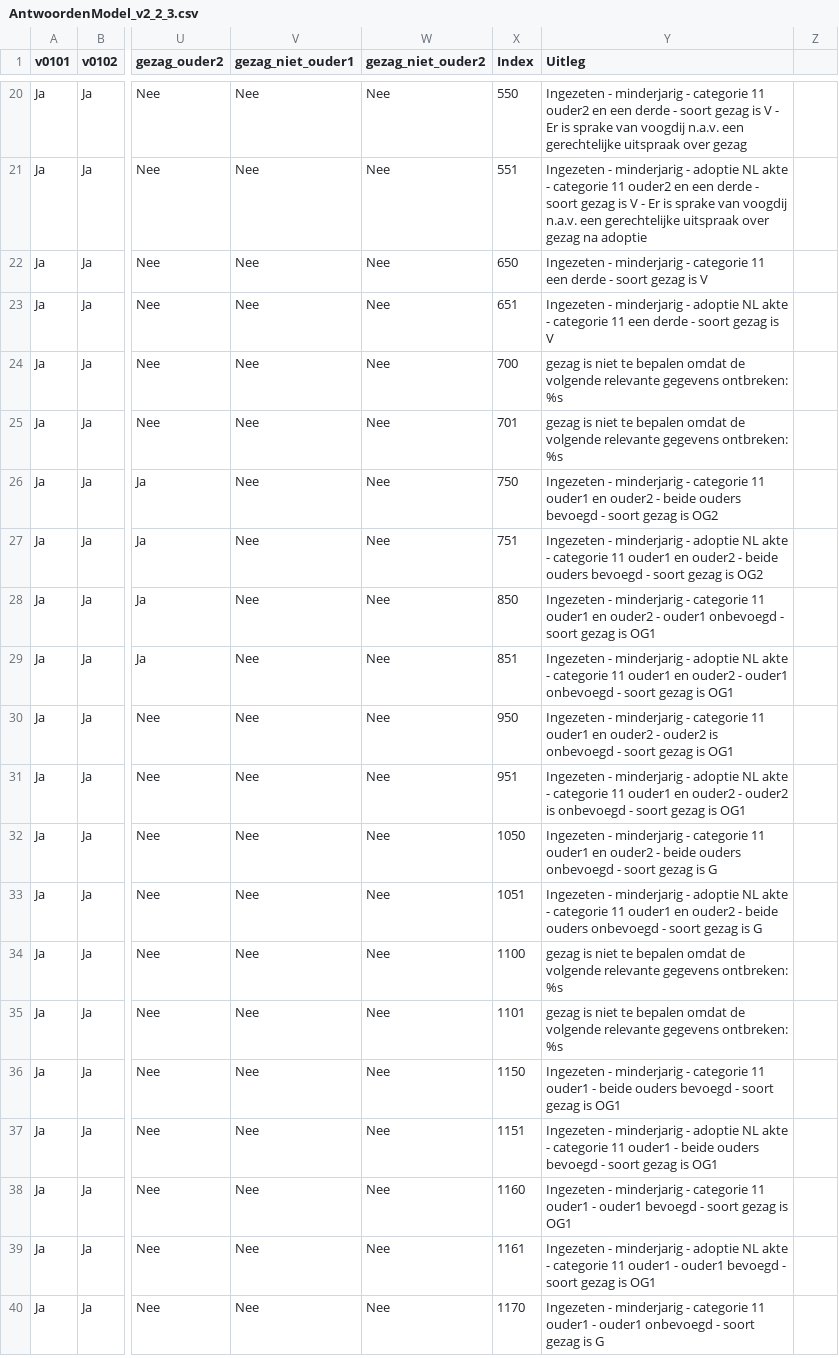
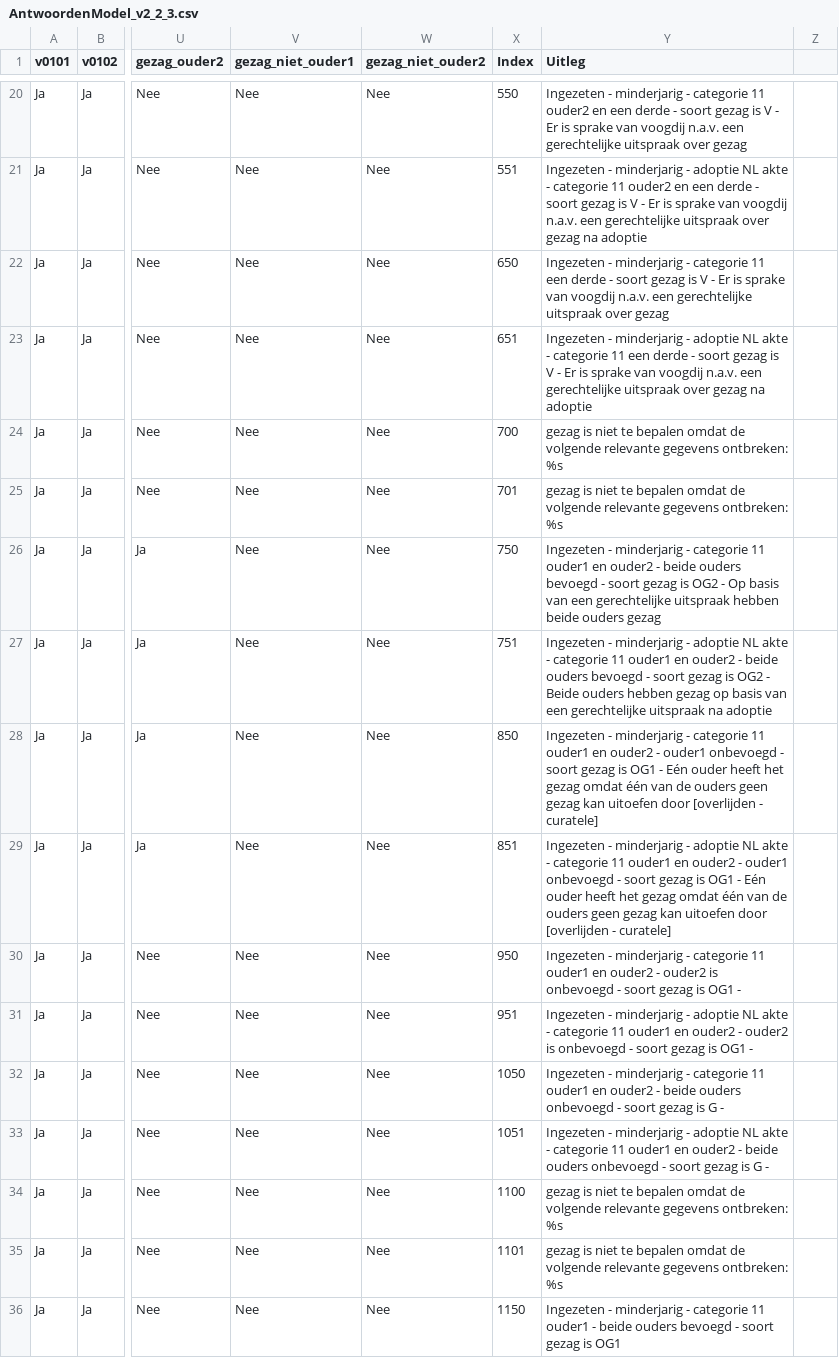
Before and after one commit to sayfjawad/brp-api-gezag, a CSV file: src/main/resources/AntwoordenModel_v2_2_3.csv, drawn as a sheet; only a part is shown, gaps mark what is left out; the shorter side is filled out with more unchanged rows; the diff names each change by its address in the sheet, - before the commit and + after, or states it on an @@ line.

Commit message:
Update AntwoordenModel_v2_2_3.csv

```diff
--- a/src/main/resources/AntwoordenModel_v2_2_3.csv
+++ b/src/main/resources/AntwoordenModel_v2_2_3.csv
-Y22 (Uitleg): …is V
+Y22 (Uitleg): …is V - Er is sprake van voogdij n.a.v. een gerechtelijke uitspraak over gezag
-Y23 (Uitleg): …is V
+Y23 (Uitleg): …is V - Er is sprake van voogdij n.a.v. een gerechtelijke uitspraak over gezag na adoptie
-Y26 (Uitleg): …is OG2
+Y26 (Uitleg): …is OG2 - Op basis van een gerechtelijke uitspraak hebben beide ouders gezag
-Y27 (Uitleg): …is OG2
+Y27 (Uitleg): …is OG2 - Beide ouders hebben gezag op basis van een gerechtelijke uitspraak na adoptie
-Y28 (Uitleg): …is OG1
+Y28 (Uitleg): …is OG1 - Eén ouder heeft het gezag omdat één van de ouders geen gezag kan uitoefen door [overlijden - curatele]
-Y29 (Uitleg): …is OG1
+Y29 (Uitleg): …is OG1 - Eén ouder heeft het gezag omdat één van de ouders geen gezag kan uitoefen door [overlijden - curatele]
-Y30 (Uitleg): …is OG1
+Y30 (Uitleg): …is OG1 -
-Y31 (Uitleg): …is OG1
+Y31 (Uitleg): …is OG1 -
-Y32 (Uitleg): …is G
+Y32 (Uitleg): …is G -
-Y33 (Uitleg): …is G
+Y33 (Uitleg): …is G -
```
